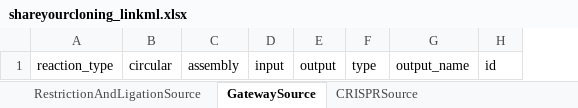
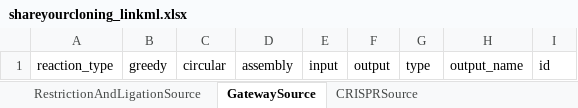
Before and after one commit to genestorian/ShareYourCloning_LinkML, an Excel workbook: project/excel/shareyourcloning_linkml.xlsx, sheet GatewaySource, drawn as a sheet; values as stored, in another font and other column widths than the file's, no borders; the diff names each change by its address in the sheet, - before the commit and + after, or states it on an @@ line.

Commit message:
add greedy to GatewaySource

```diff
--- a/project/excel/shareyourcloning_linkml.xlsx (sheet GatewaySource)
+++ b/project/excel/shareyourcloning_linkml.xlsx (sheet GatewaySource)
+column B, row 1: greedy
```
Also changed, not shown: 12 other files.
